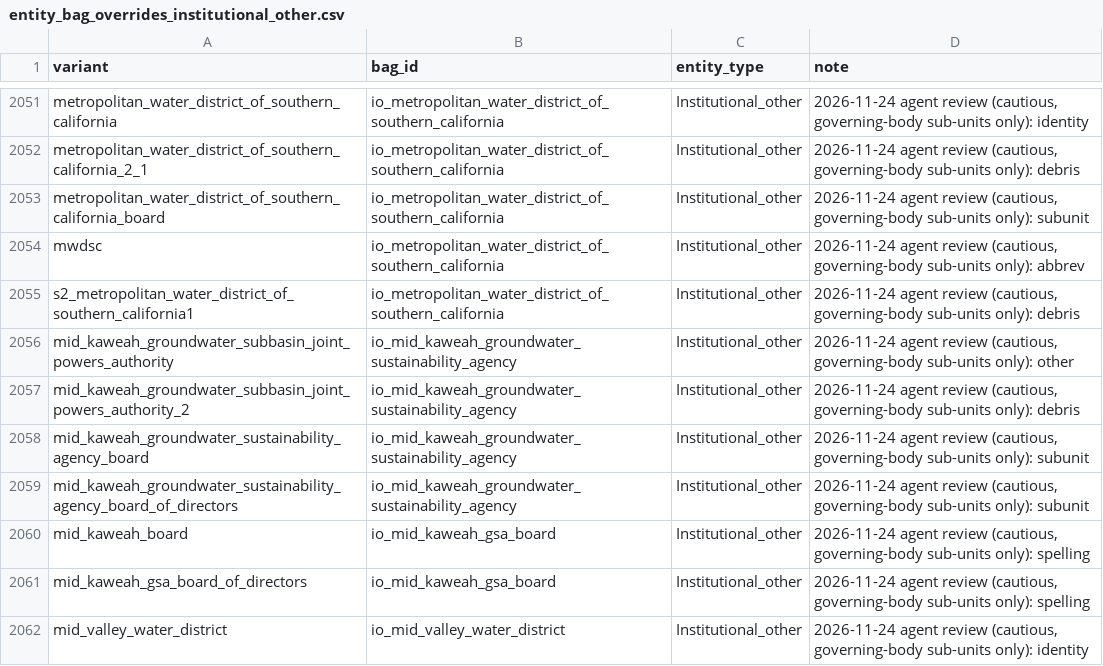
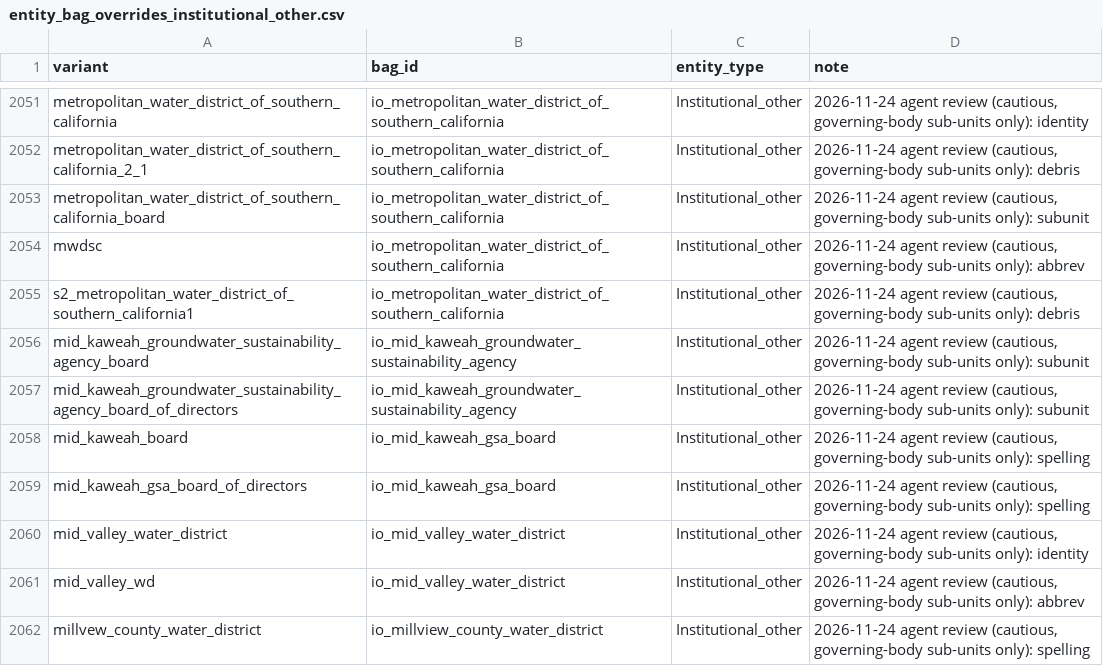
Before and after one commit to ucd-cepb/kings, a CSV file: Network_Innovation_Paper/inputs/entity_bag_overrides_institutional_other.csv, drawn as a sheet; only a part is shown, gaps mark what is left out; the shorter side is filled out with more unchanged rows.

```diff
--- a/Network_Innovation_Paper/inputs/entity_bag_overrides_institutional_other.csv
+++ b/Network_Innovation_Paper/inputs/entity_bag_overrides_institutional_other.csv
@@ -2055,4 +2055,2 @@ mwdsc,io_metropolitan_water_district_of_southern_california,Institutional_other,
 s2_metropolitan_water_district_of_southern_california1,io_metropolitan_water_district_of_southern_california,Institutional_other,"2026-11-24 agent review (cautious, governing-body sub-units only): debris"
-mid_kaweah_groundwater_subbasin_joint_powers_authority,io_mid_kaweah_groundwater_sustainability_agency,Institutional_other,"2026-11-24 agent review (cautious, governing-body sub-units only): other"
-mid_kaweah_groundwater_subbasin_joint_powers_authority_2,io_mid_kaweah_groundwater_sustainability_agency,Institutional_other,"2026-11-24 agent review (cautious, governing-body sub-units only): debris"
 mid_kaweah_groundwater_sustainability_agency_board,io_mid_kaweah_groundwater_sustainability_agency,Institutional_other,"2026-11-24 agent review (cautious, governing-body sub-units only): subunit"
```
Also changed, not shown: Network_Innovation_Paper/data_products/01_entity_classification/alter_bag_clusters.csv, 1 other file.
